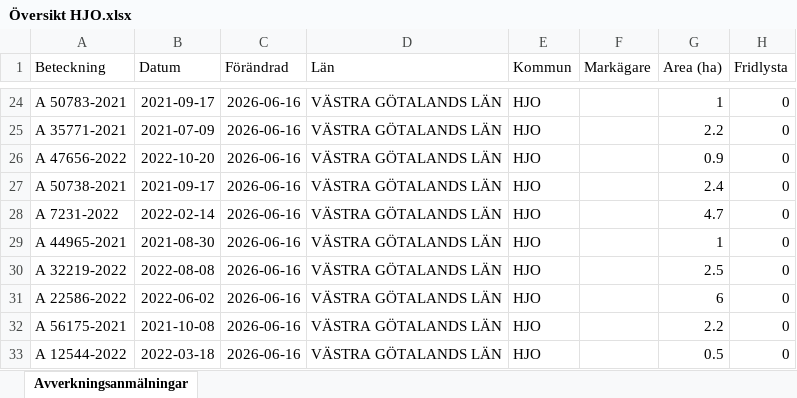
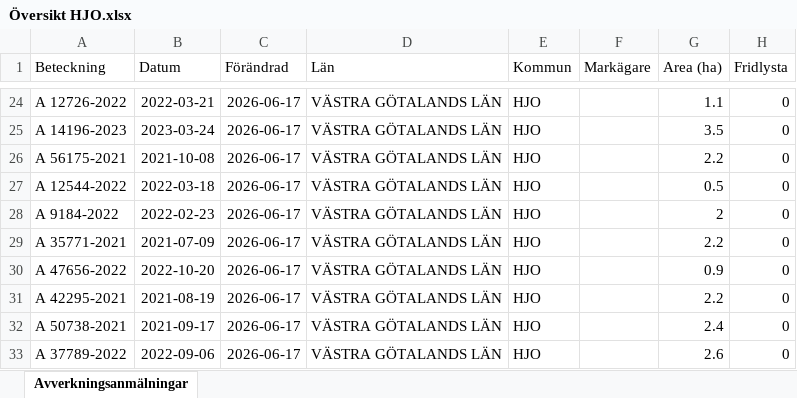
Before and after one commit to klasma/Logging_1497, an Excel workbook: Översikt HJO.xlsx, sheet Avverkningsanmälningar, drawn as a sheet; only a part is shown, gaps mark what is left out; values as stored, in another font and other column widths than the file's, no borders; the diff covers the shown part only; the diff names each change by its address in the sheet, - before the commit and + after, or states it on an @@ line.

```diff
--- a/Översikt HJO.xlsx (sheet Avverkningsanmälningar)
+++ b/Översikt HJO.xlsx (sheet Avverkningsanmälningar)
-A24 (Beteckning): A 50783-2021
+A24 (Beteckning): A 12726-2022
-B24 (Datum): 2021-09-17
+B24 (Datum): 2022-03-21
-C24:C33 (Förändrad): 2026-06-16
+C24:C33 (Förändrad): 2026-06-17
-G24 (Area (ha)): 1
+G24 (Area (ha)): 1.1
-A25 (Beteckning): A 35771-2021
+A25 (Beteckning): A 14196-2023
-B25 (Datum): 2021-07-09
+B25 (Datum): 2023-03-24
-G25 (Area (ha)): 2.2
+G25 (Area (ha)): 3.5
-A26 (Beteckning): A 47656-2022
+A26 (Beteckning): A 56175-2021
-B26 (Datum): 2022-10-20
+B26 (Datum): 2021-10-08
-G26 (Area (ha)): 0.9
+G26 (Area (ha)): 2.2
-A27 (Beteckning): A 50738-2021
+A27 (Beteckning): A 12544-2022
-B27 (Datum): 2021-09-17
+B27 (Datum): 2022-03-18
-G27 (Area (ha)): 2.4
+G27 (Area (ha)): 0.5
-A28 (Beteckning): A 7231-2022
+A28 (Beteckning): A 9184-2022
-B28 (Datum): 2022-02-14
+B28 (Datum): 2022-02-23
-G28 (Area (ha)): 4.7
+G28 (Area (ha)): 2
-A29 (Beteckning): A 44965-2021
+A29 (Beteckning): A 35771-2021
-B29 (Datum): 2021-08-30
+B29 (Datum): 2021-07-09
-G29 (Area (ha)): 1
+G29 (Area (ha)): 2.2
-A30 (Beteckning): A 32219-2022
+A30 (Beteckning): A 47656-2022
-B30 (Datum): 2022-08-08
+B30 (Datum): 2022-10-20
-G30 (Area (ha)): 2.5
+G30 (Area (ha)): 0.9
-A31 (Beteckning): A 22586-2022
+A31 (Beteckning): A 42295-2021
-B31 (Datum): 2022-06-02
+B31 (Datum): 2021-08-19
-G31 (Area (ha)): 6
+G31 (Area (ha)): 2.2
-A32 (Beteckning): A 56175-2021
+A32 (Beteckning): A 50738-2021
-B32 (Datum): 2021-10-08
+B32 (Datum): 2021-09-17
-G32 (Area (ha)): 2.2
+G32 (Area (ha)): 2.4
-A33 (Beteckning): A 12544-2022
+A33 (Beteckning): A 37789-2022
-B33 (Datum): 2022-03-18
+B33 (Datum): 2022-09-06
-G33 (Area (ha)): 0.5
+G33 (Area (ha)): 2.6
```
Also changed, not shown: 529 edited cells elsewhere in this sheet, artfynd/A 10014-2025 artfynd.xlsx, artfynd/A 26270-2024 artfynd.xlsx, 14 other files.
